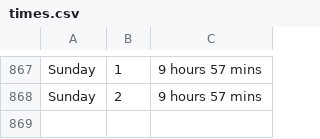
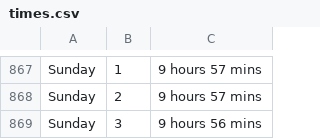
Before and after one commit to ospsy/tn, a CSV file: times.csv, drawn as a sheet; only a part is shown, gaps mark what is left out; the diff names each change by its address in the sheet, - before the commit and + after, or states it on an @@ line.

Commit message:
next

```diff
--- a/times.csv
+++ b/times.csv
+row 869: Sunday | 3 | 9 hours 56 mins
```
